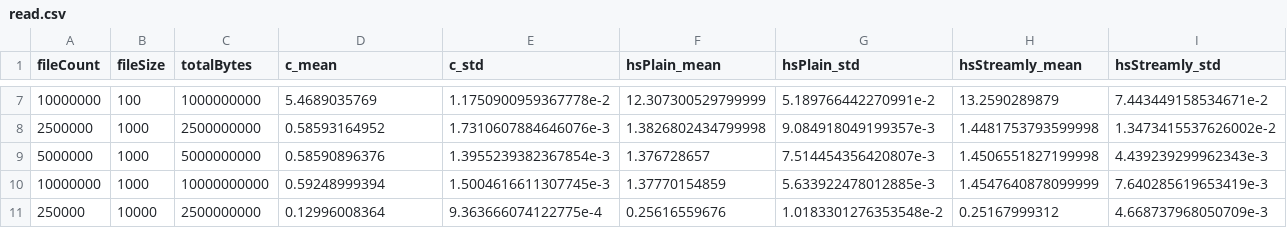
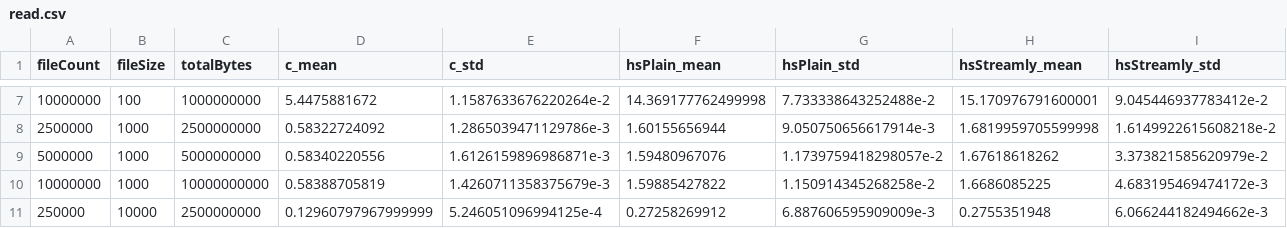
Before and after one commit to shlok/streamly-archive, a CSV file: bench/results/csv/read.csv, drawn as a sheet; only a part is shown, gaps mark what is left out; the diff covers the shown part only.

```diff
--- a/bench/results/csv/read.csv
+++ b/bench/results/csv/read.csv
@@ -7,5 +7,5 @@ fileCount,fileSize,totalBytes,c_mean,c_std,hsPlain_mean,hsPlain_std,hsStreamly_m
-10000000,100,1000000000,5.4689035769,1.1750900959367778e-2,12.307300529799999,5.189766442270991e-2,13.2590289879,7.443449158534671e-2
-2500000,1000,2500000000,0.58593164952,1.7310607884646076e-3,1.3826802434799998,9.084918049199357e-3,1.4481753793599998,1.3473415537626002e-2
-5000000,1000,5000000000,0.58590896376,1.3955239382367854e-3,1.376728657,7.514454356420807e-3,1.4506551827199998,4.439239299962343e-3
-10000000,1000,10000000000,0.59248999394,1.5004616611307745e-3,1.37770154859,5.633922478012885e-3,1.4547640878099999,7.640285619653419e-3
-250000,10000,2500000000,0.12996008364,9.363666074122775e-4,0.25616559676,1.0183301276353548e-2,0.25167999312,4.668737968050709e-3
+10000000,100,1000000000,5.4475881672,1.1587633676220264e-2,14.369177762499998,7.733338643252488e-2,15.170976791600001,9.045446937783412e-2
+2500000,1000,2500000000,0.58322724092,1.2865039471129786e-3,1.60155656944,9.050750656617914e-3,1.6819959705599998,1.6149922615608218e-2
+5000000,1000,5000000000,0.58340220556,1.6126159896986871e-3,1.59480967076,1.1739759418298057e-2,1.67618618262,3.373821585620979e-2
+10000000,1000,10000000000,0.58388705819,1.4260711358375679e-3,1.59885427822,1.150914345268258e-2,1.6686085225,4.683195469474172e-3
+250000,10000,2500000000,0.12960797967999999,5.246051096994125e-4,0.27258269912,6.887606595909009e-3,0.2755351948,6.066244182494662e-3
```
Also changed, not shown: 96 edited cells elsewhere in this file, 6 other files.
